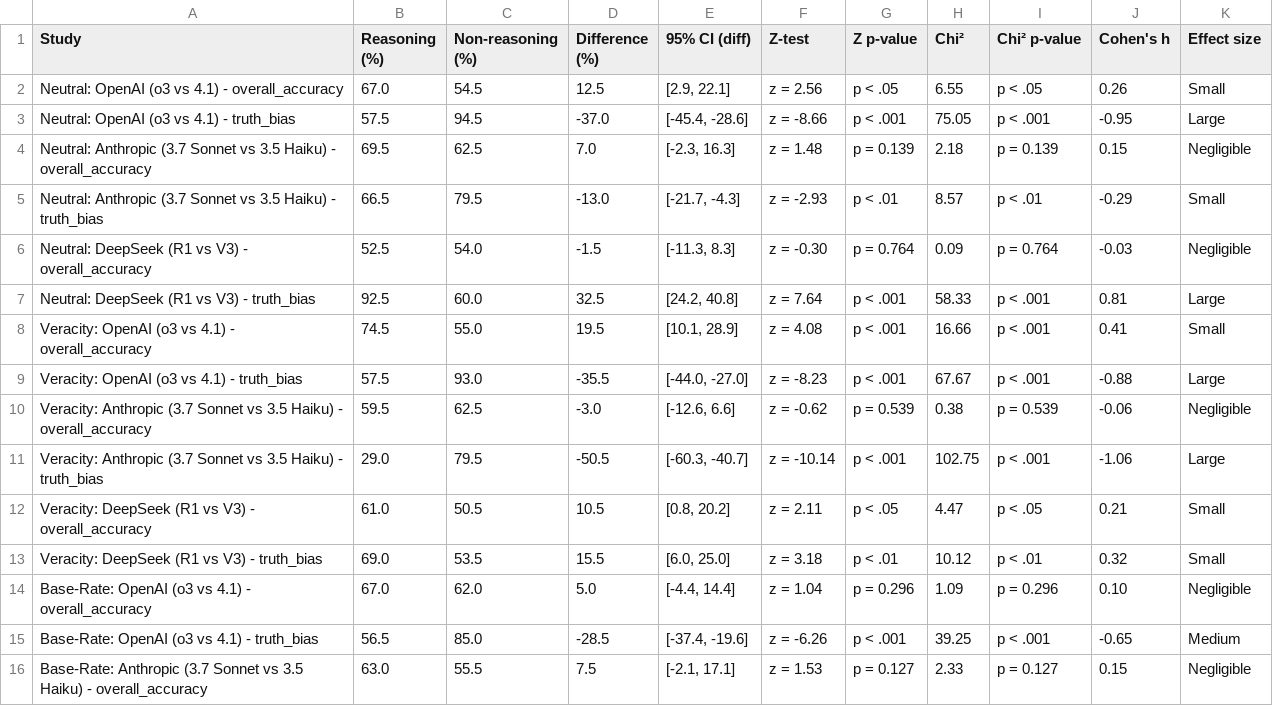
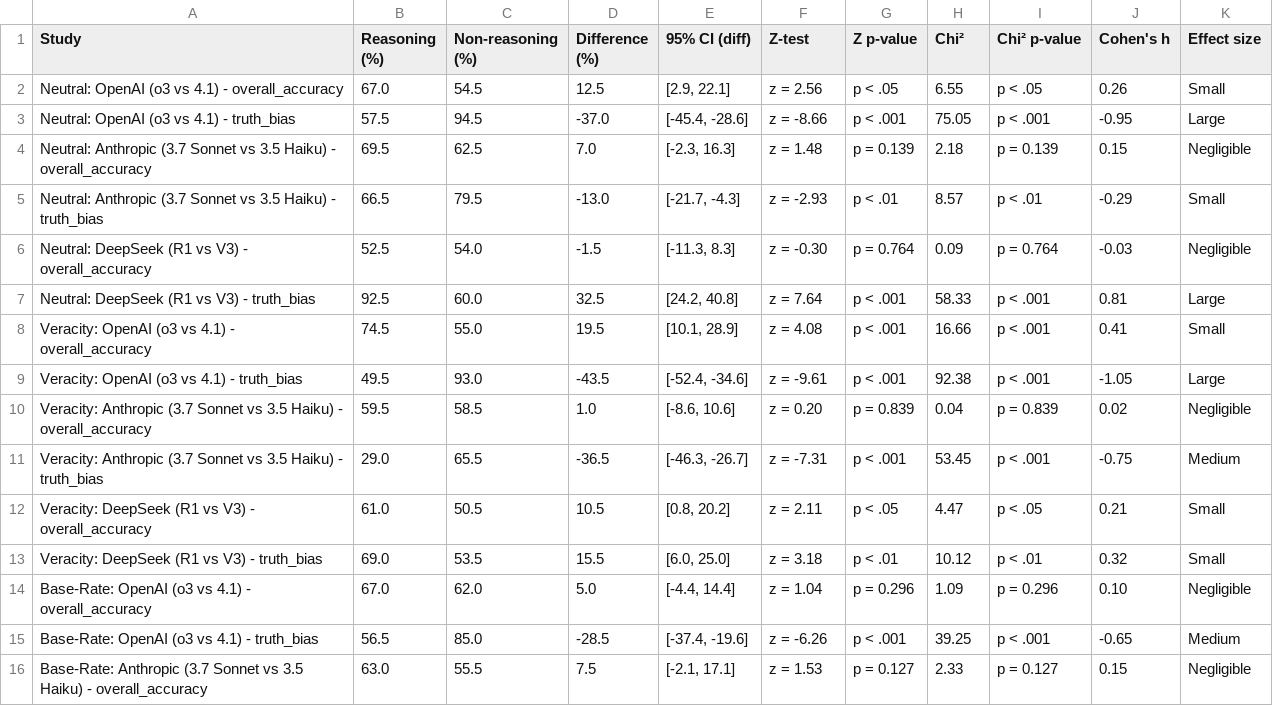
Before and after one commit to EmilioBarkett/truth-bias-project-v2, a CSV file: proportion_comparison_results-v5.csv (was proportion_comparison_results-v1.csv), drawn as a sheet; only a part is shown.

```diff
--- a/proportion_comparison_results-v1.csv
+++ b/proportion_comparison_results-v5.csv
@@ -8,5 +8,5 @@ Neutral: DeepSeek (R1 vs V3) - truth_bias,92.5,60.0,32.5,"[24.2, 40.8]",z = 7.64
 Veracity: OpenAI (o3 vs 4.1) - overall_accuracy,74.5,55.0,19.5,"[10.1, 28.9]",z = 4.08,p < .001,16.66,p < .001,0.41,Small
-Veracity: OpenAI (o3 vs 4.1) - truth_bias,57.5,93.0,-35.5,"[-44.0, -27.0]",z = -8.23,p < .001,67.67,p < .001,-0.88,Large
-Veracity: Anthropic (3.7 Sonnet vs 3.5 Haiku) - overall_accuracy,59.5,62.5,-3.0,"[-12.6, 6.6]",z = -0.62,p = 0.539,0.38,p = 0.539,-0.06,Negligible
-Veracity: Anthropic (3.7 Sonnet vs 3.5 Haiku) - truth_bias,29.0,79.5,-50.5,"[-60.3, -40.7]",z = -10.14,p < .001,102.75,p < .001,-1.06,Large
+Veracity: OpenAI (o3 vs 4.1) - truth_bias,49.5,93.0,-43.5,"[-52.4, -34.6]",z = -9.61,p < .001,92.38,p < .001,-1.05,Large
+Veracity: Anthropic (3.7 Sonnet vs 3.5 Haiku) - overall_accuracy,59.5,58.5,1.0,"[-8.6, 10.6]",z = 0.20,p = 0.839,0.04,p = 0.839,0.02,Negligible
+Veracity: Anthropic (3.7 Sonnet vs 3.5 Haiku) - truth_bias,29.0,65.5,-36.5,"[-46.3, -26.7]",z = -7.31,p < .001,53.45,p < .001,-0.75,Medium
 Veracity: DeepSeek (R1 vs V3) - overall_accuracy,61.0,50.5,10.5,"[0.8, 20.2]",z = 2.11,p < .05,4.47,p < .05,0.21,Small
```
Also changed, not shown: metrics_results - metrics_results (1).csv, 1 other file.
